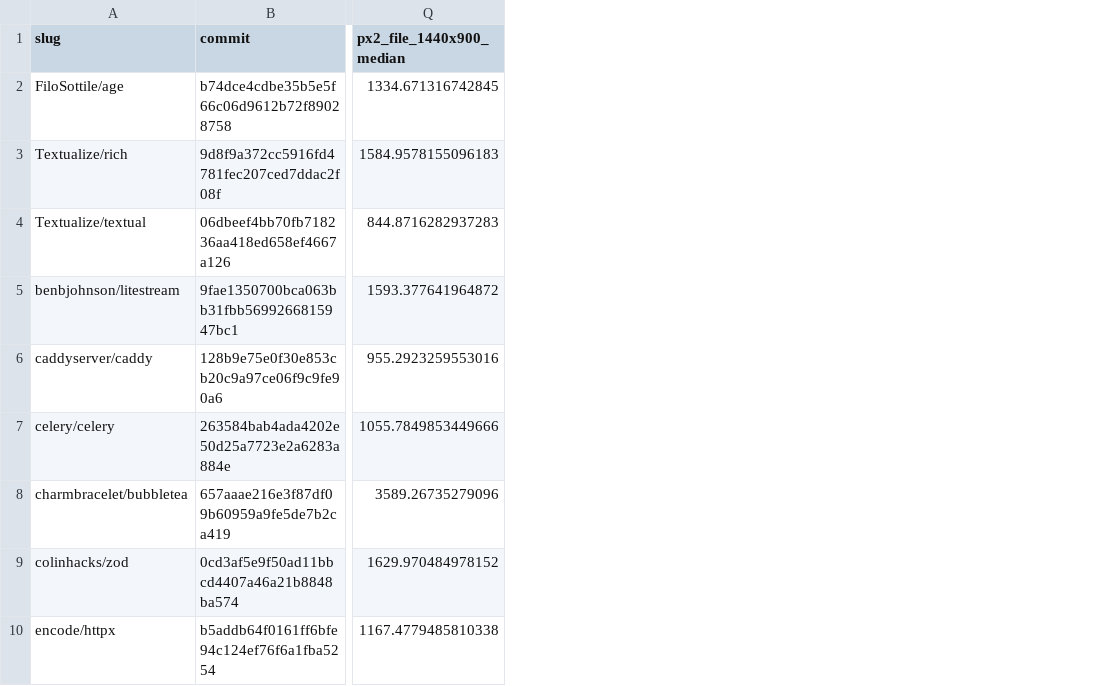
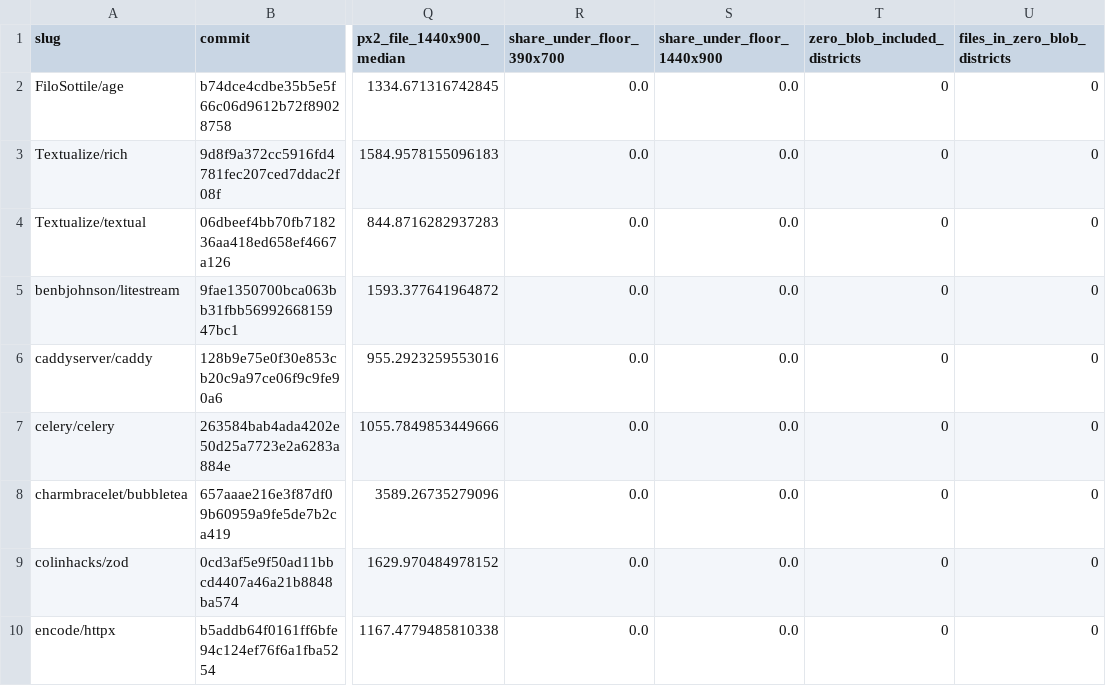
Before and after one commit to onsager-ai/tolmap, a CSV file: eval/corpus_stats.csv, drawn as a sheet; only a part is shown, gaps mark what is left out; the diff names each change by its address in the sheet, - before the commit and + after, or states it on an @@ line.

```diff
--- a/eval/corpus_stats.csv
+++ b/eval/corpus_stats.csv
+column R (share_under_floor_390x700), rows 2-10: all 0.0
+column S (share_under_floor_1440x900), rows 2-10: all 0.0
+column T (zero_blob_included_districts), rows 2-10: all 0
+column U (files_in_zero_blob_districts), rows 2-10: all 0
```
Also changed, not shown: 2 other files.
